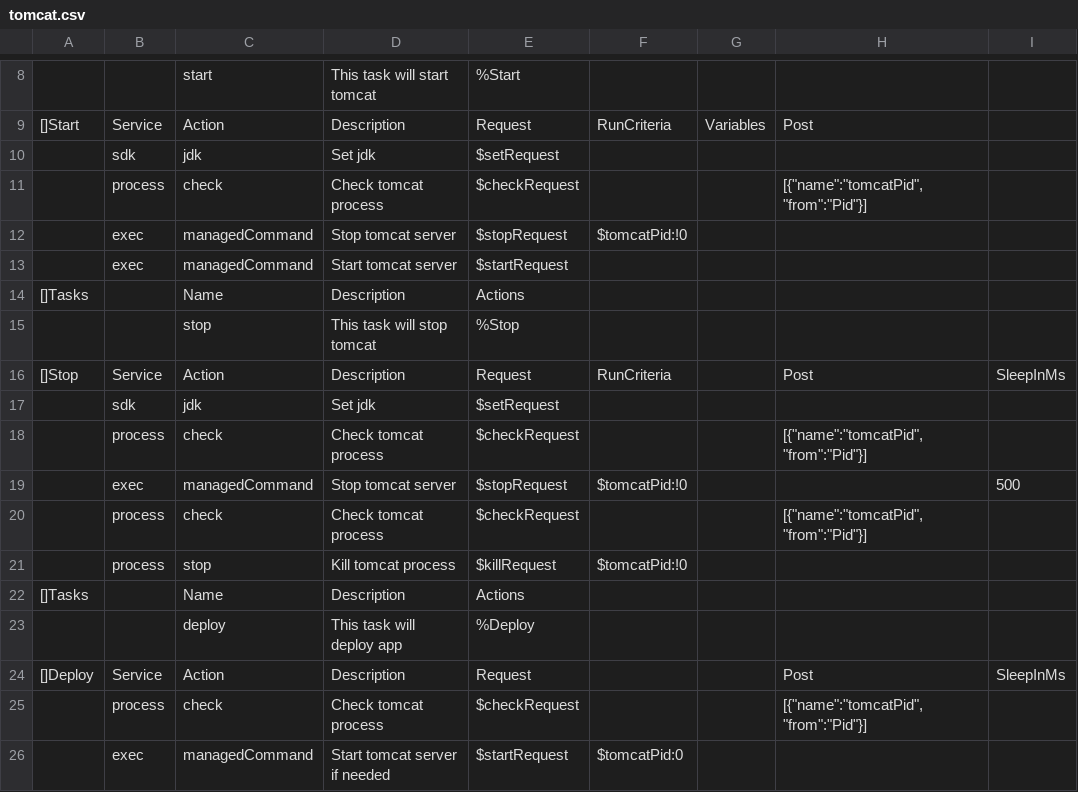
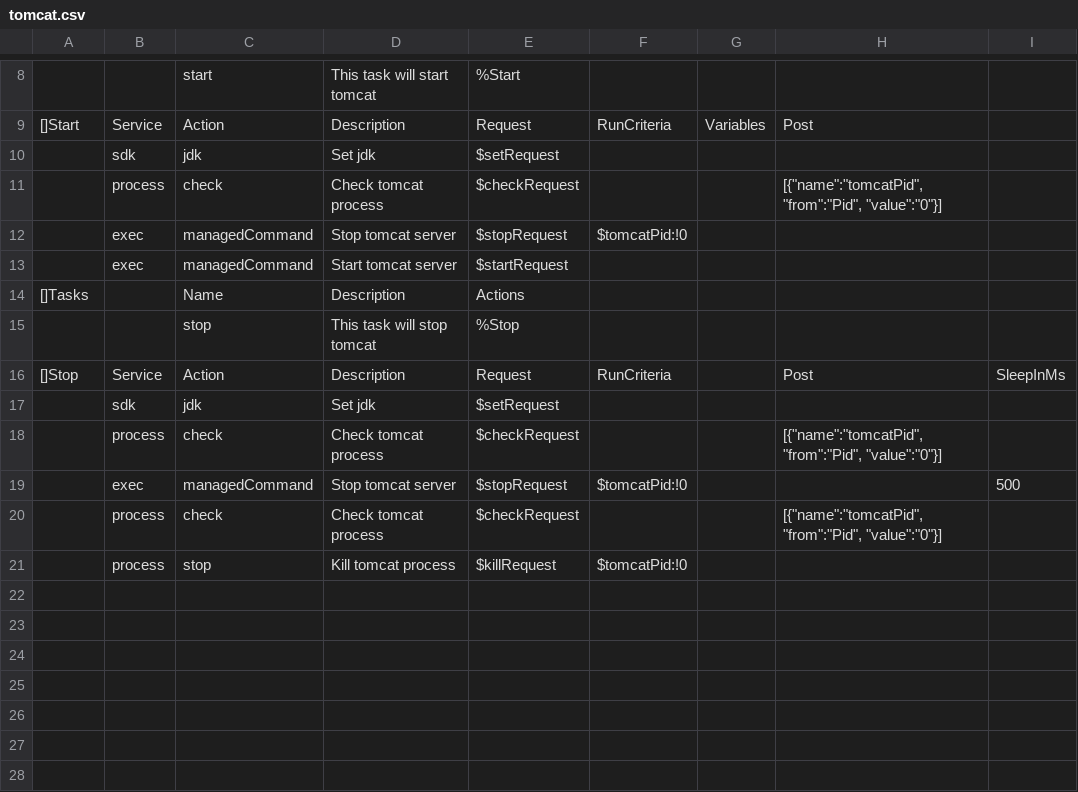
Before and after one commit to viant/endly, a CSV file: workflow/tomcat.csv, drawn as a sheet; only a part is shown, gaps mark what is left out; the diff names each change by its address in the sheet, - before the commit and + after, or states it on an @@ line.

Commit message:
added new context for each new workflow runm

```diff
--- a/workflow/tomcat.csv
+++ b/workflow/tomcat.csv
-H11: [{"name":"tomcatPid", "from":"Pid"}]
+H11: [{"name":"tomcatPid", "from":"Pid", "value":"0"}]
-H18: [{"name":"tomcatPid", "from":"Pid"}]
+H18: [{"name":"tomcatPid", "from":"Pid", "value":"0"}]
-H20: [{"name":"tomcatPid", "from":"Pid"}]
+H20: [{"name":"tomcatPid", "from":"Pid", "value":"0"}]
-row 22: []Tasks |  | Name | Description | Actions
-row 23:  |  | deploy | This task will deploy app | %Deploy
-row 24: []Deploy | Service | Action | Description | Request |  |  | Post | SleepInMs
-row 25:  | process | check | Check tomcat process | $checkRequest |  |  | [{"name":"tomcatPid", "from":"Pid"}]
-row 26:  | exec | managedCommand | Start tomcat server if needed | $startRequest | $tomcatPid:0
```
Also changed, not shown: 7 other files.
